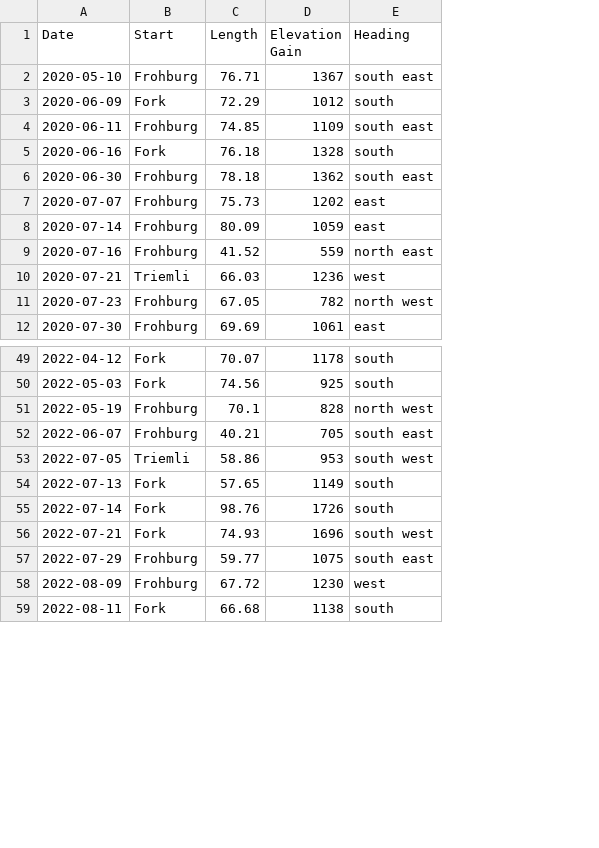
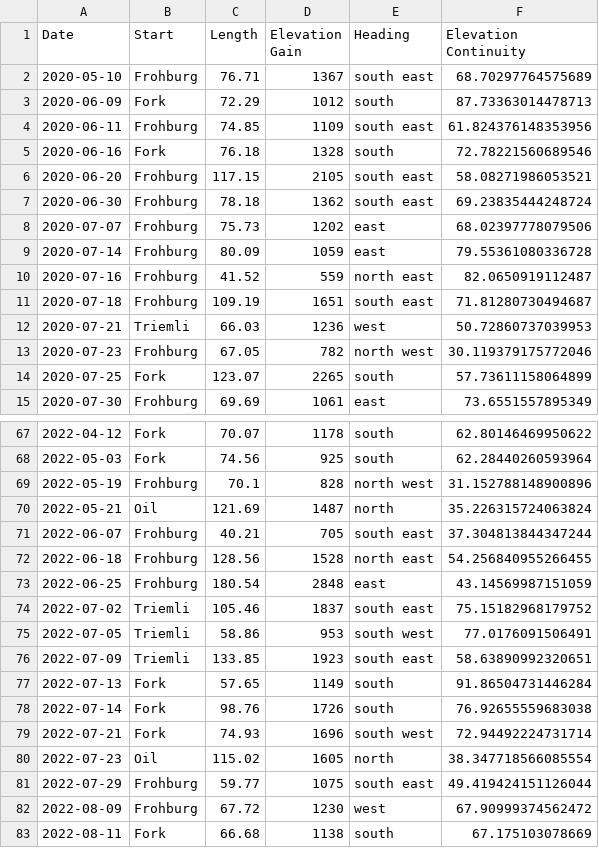
Before and after one commit to MannuelTe/weekdayDB, a CSV file: routes_DB.csv, drawn as a sheet; only a part is shown, gaps mark what is left out; addresses are those after the commit; the diff covers the shown part only; the diff names each change by its address in the sheet, - before the commit and + after, or states it on an @@ line.

```diff
--- a/routes_DB.csv
+++ b/routes_DB.csv
+column F (Elevation Continuity), rows 2-5: 68.70297764575689 | 87.73363014478713 | 61.824376148353956 | 72.78221560689546; rows 7-10: 69.23835444248724 | 68.02397778079506 | 79.55361080336728 | 82.0650919112487; rows 12-13: 50.72860737039953 | 30.119379175772046; row 15: 73.6551557895349; rows 67-69: 62.80146469950622 | 62.28440260593964 | 31.152788148900896; row 71: 37.304813844347244; row 75: 77.0176091506491; rows 77-79: 91.86504731446284 | 76.92655559683038 | 72.94492224731714; rows 81-83: 49.419424151126044 | 67.90999374562472 | 67.175103078669
+row 6: 2020-06-20 | Frohburg | 117.15 | 2105 | south east | 58.08271986053521
+row 11: 2020-07-18 | Frohburg | 109.19 | 1651 | south east | 71.81280730494687
+row 14: 2020-07-25 | Fork | 123.07 | 2265 | south | 57.73611158064899
+row 70: 2022-05-21 | Oil | 121.69 | 1487 | north | 35.226315724063824
+row 72: 2022-06-18 | Frohburg | 128.56 | 1528 | north east | 54.256840955266455
+row 73: 2022-06-25 | Frohburg | 180.54 | 2848 | east | 43.14569987151059
+row 74: 2022-07-02 | Triemli | 105.46 | 1837 | south east | 75.15182968179752
+row 76: 2022-07-09 | Triemli | 133.85 | 1923 | south east | 58.63890992320651
+row 80: 2022-07-23 | Oil | 115.02 | 1605 | north | 38.347718566085554
```
Also changed, not shown: 16 added rows elsewhere in this file.
